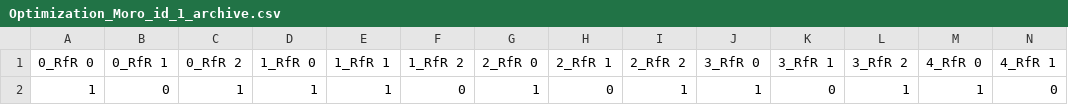
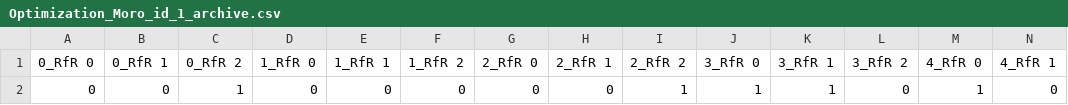
Before and after one commit to rhysits/thesis, a CSV file: final assignment/output/optimization_moro/Optimization_Moro_id_1_archive.csv, drawn as a sheet; only a part is shown; removed rows and columns are numbered as before the commit, all else as after; rows hold the shown columns only; the diff names each change by its address in the sheet, - before the commit and + after, or states it on an @@ line.

```diff
--- a/final assignment/output/optimization_moro/Optimization_Moro_id_1_archive.csv
+++ b/final assignment/output/optimization_moro/Optimization_Moro_id_1_archive.csv
-row 2: 1 | 0 | 1 | 1 | 1 | 0 | 1 | 0 | 1 | 1 | 0 | 1 | 1 | 0
+row 2: 0 | 0 | 1 | 0 | 0 | 0 | 0 | 0 | 1 | 1 | 1 | 0 | 1 | 0
```
Also changed, not shown: 25 other files.
